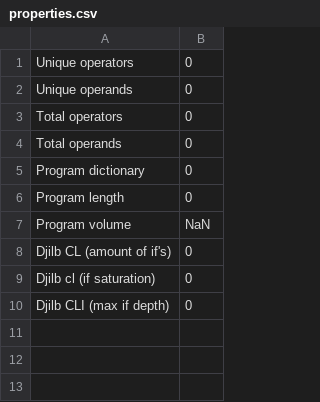
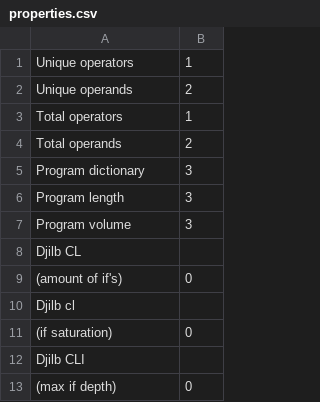
Before and after one commit to TpouHuK/rust_halstead_js, a CSV file: properties.csv, drawn as a sheet.

```diff
--- a/properties.csv
+++ b/properties.csv
@@ -1,10 +1,13 @@
-Unique operators, 0
-Unique operands, 0
-Total operators, 0
-Total operands, 0
-Program dictionary, 0
-Program length, 0
-Program volume, NaN
-Djilb CL (amount of if's), 0
-Djilb cl (if saturation), 0
-Djilb CLI (max if depth), 0
+Unique operators, 1
+Unique operands, 2
+Total operators, 1
+Total operands, 2
+Program dictionary, 3
+Program length, 3
+Program volume, 3
+Djilb CL
+(amount of if's), 0
+Djilb cl
+(if saturation), 0
+Djilb CLI
+(max if depth), 0
```
Also changed, not shown: 6 other files.
